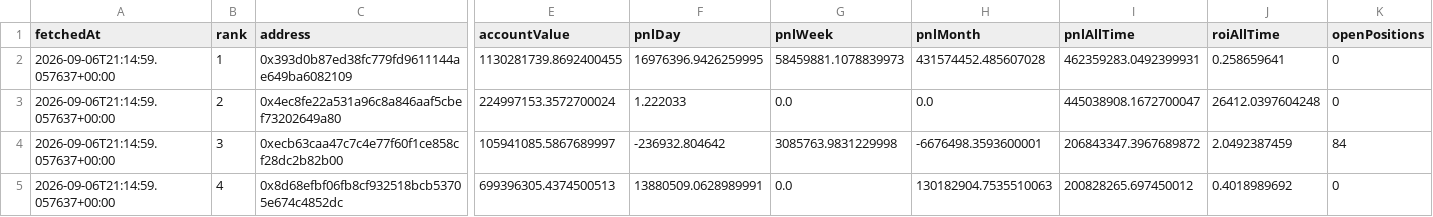
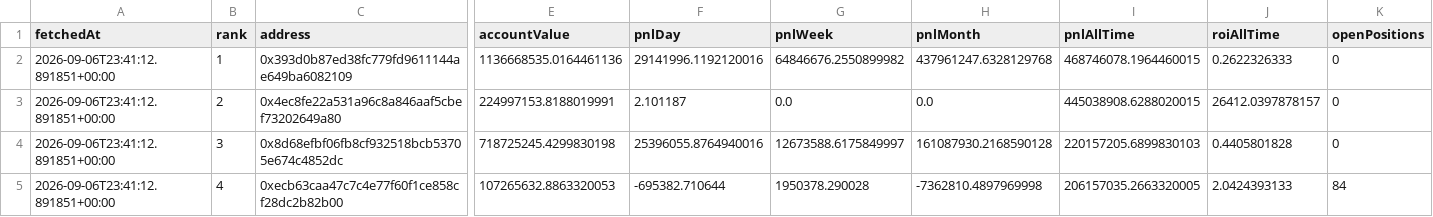
Before and after one commit to kushagra93/hl-top-traders, a CSV file: latest_traders.csv, drawn as a sheet; only a part is shown, gaps mark what is left out; the diff covers the shown part only; the diff names each change by its address in the sheet, - before the commit and + after, or states it on an @@ line.

```diff
--- a/latest_traders.csv
+++ b/latest_traders.csv
-A2:A5 (fetchedAt): 2026-09-06T21:14:59.057637+00:00
+A2:A5 (fetchedAt): 2026-09-06T23:41:12.891851+00:00
-E2 (accountValue): 1130281739.8692400455
+E2 (accountValue): 1136668535.0164461136
-F2 (pnlDay): 16976396.9426259995
+F2 (pnlDay): 29141996.1192120016
-G2 (pnlWeek): 58459881.1078839973
+G2 (pnlWeek): 64846676.2550899982
-H2 (pnlMonth): 431574452.485607028
+H2 (pnlMonth): 437961247.6328129768
-I2 (pnlAllTime): 462359283.0492399931
+I2 (pnlAllTime): 468746078.1964460015
-J2 (roiAllTime): 0.258659641
+J2 (roiAllTime): 0.2622326333
-E3 (accountValue): 224997153.3572700024
+E3 (accountValue): 224997153.8188019991
-F3 (pnlDay): 1.222033
+F3 (pnlDay): 2.101187
-I3 (pnlAllTime): 445038908.1672700047
+I3 (pnlAllTime): 445038908.6288020015
-J3 (roiAllTime): 26412.0397604248
+J3 (roiAllTime): 26412.0397878157
-C4 (address): 0xecb63caa47c7c4e77f60f1ce858cf28dc2b82b00
+C4 (address): 0x8d68efbf06fb8cf932518bcb53705e674c4852dc
-E4 (accountValue): 105941085.5867689997
+E4 (accountValue): 718725245.4299830198
-F4 (pnlDay): -236932.804642
+F4 (pnlDay): 25396055.8764940016
-G4 (pnlWeek): 3085763.9831229998
+G4 (pnlWeek): 12673588.6175849997
-H4 (pnlMonth): -6676498.3593600001
+H4 (pnlMonth): 161087930.2168590128
-I4 (pnlAllTime): 206843347.3967689872
+I4 (pnlAllTime): 220157205.6899830103
-J4 (roiAllTime): 2.0492387459
+J4 (roiAllTime): 0.4405801828
-K4 (openPositions): 84
+K4 (openPositions): 0
-C5 (address): 0x8d68efbf06fb8cf932518bcb53705e674c4852dc
+C5 (address): 0xecb63caa47c7c4e77f60f1ce858cf28dc2b82b00
-E5 (accountValue): 699396305.4374500513
+E5 (accountValue): 107265632.8863320053
-F5 (pnlDay): 13880509.0628989991
+F5 (pnlDay): -695382.710644
-G5 (pnlWeek): 0.0
+G5 (pnlWeek): 1950378.290028
-H5 (pnlMonth): 130182904.7535510063
+H5 (pnlMonth): -7362810.4897969998
-I5 (pnlAllTime): 200828265.697450012
+I5 (pnlAllTime): 206157035.2663320005
-J5 (roiAllTime): 0.4018989692
+J5 (roiAllTime): 2.0424393133
-K5 (openPositions): 0
+K5 (openPositions): 84
```
Also changed, not shown: 40 edited cells elsewhere in this file, latest_positions.csv, 1 other file.
